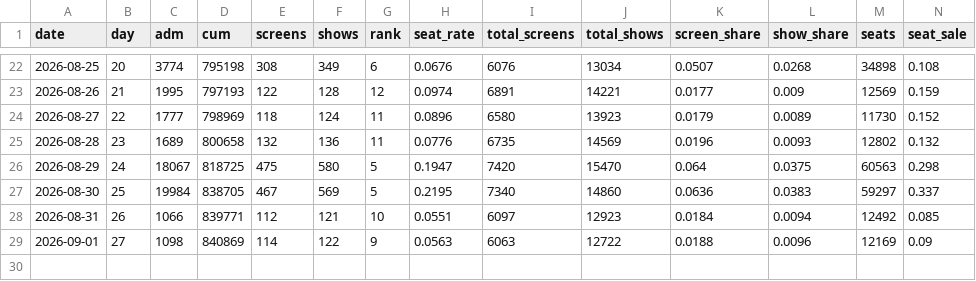
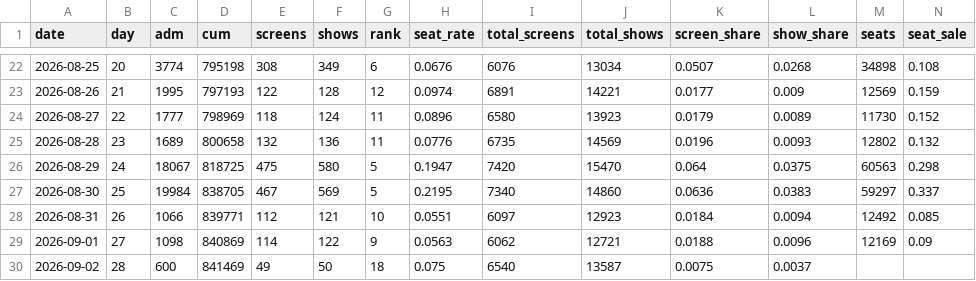
Before and after one commit to AndyWallstreet/buzztrend, a CSV file: data/hatchuping/m2_daily.csv, drawn as a sheet; only a part is shown, gaps mark what is left out; rows hold the shown columns only; the diff names each change by its address in the sheet, - before the commit and + after, or states it on an @@ line.

```diff
--- a/data/hatchuping/m2_daily.csv
+++ b/data/hatchuping/m2_daily.csv
-I29 (total_screens): 6063
+I29 (total_screens): 6062
-J29 (total_shows): 12722
+J29 (total_shows): 12721
+row 30: 2026-09-02 | 28 | 600 | 841469 | 49 | 50 | 18 | 0.075 | 6540 | 13587 | 0.0075 | 0.0037
```
Also changed, not shown: data/hatchuping/m2_chains.csv, data/hatchuping/m2_market.csv, 1 other file.
